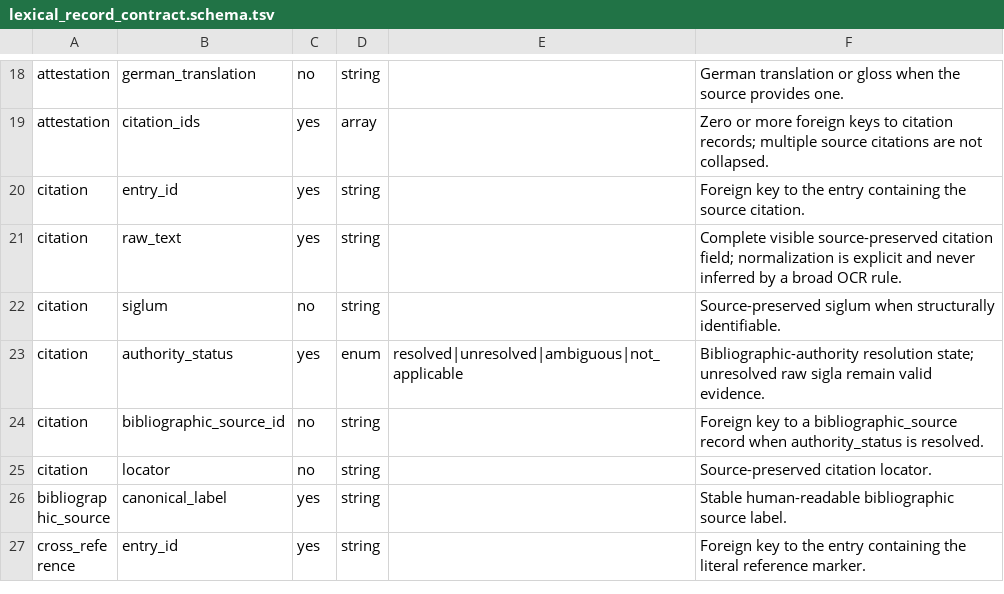
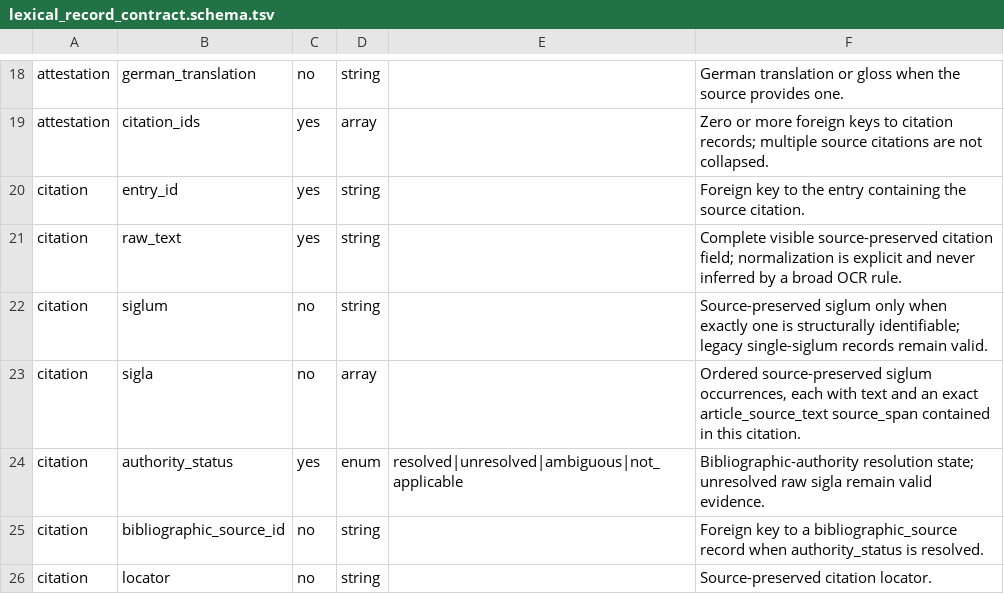
Before and after one commit to nh36/WtSOCR, a TSV file: data/lexical_record_contract.schema.tsv, drawn as a sheet; only a part is shown, gaps mark what is left out; the shorter side is filled out with more unchanged rows.

Commit message:
Harden BAdW lexical spans and citation candidates

```diff
--- a/data/lexical_record_contract.schema.tsv
+++ b/data/lexical_record_contract.schema.tsv
@@ -21,3 +21,4 @@ citation	entry_id	yes	string		Foreign key to the entry containing the source cit
 citation	raw_text	yes	string		Complete visible source-preserved citation field; normalization is explicit and never inferred by a broad OCR rule.
-citation	siglum	no	string		Source-preserved siglum when structurally identifiable.
+citation	siglum	no	string		Source-preserved siglum only when exactly one is structurally identifiable; legacy single-siglum records remain valid.
+citation	sigla	no	array		Ordered source-preserved siglum occurrences, each with text and an exact article_source_text source_span contained in this citation.
 citation	authority_status	yes	enum	resolved|unresolved|ambiguous|not_applicable	Bibliographic-authority resolution state; unresolved raw sigla remain valid evidence.
```
Also changed, not shown: 9 other files.
